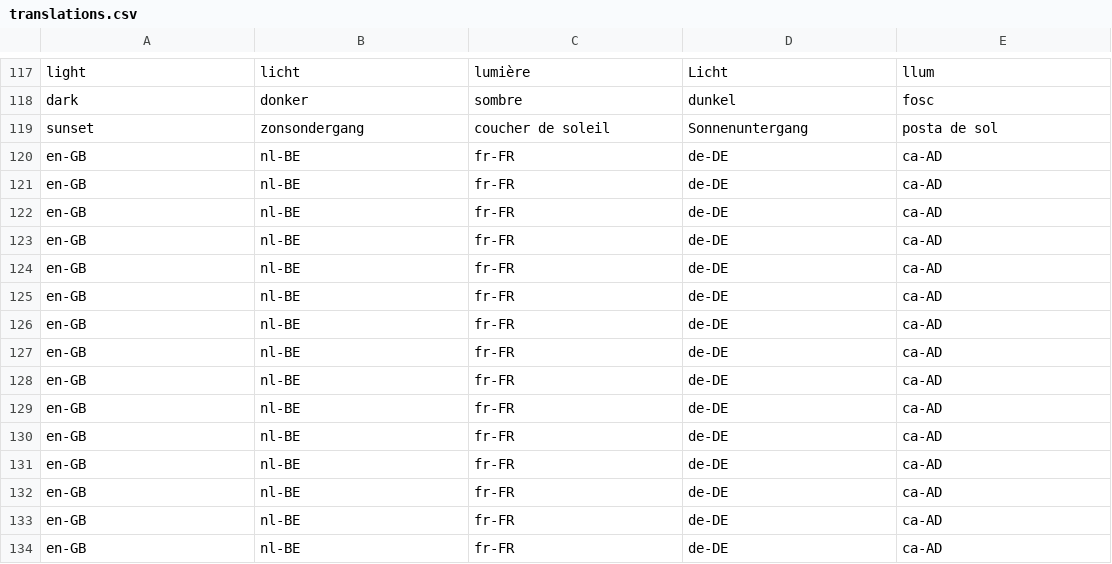
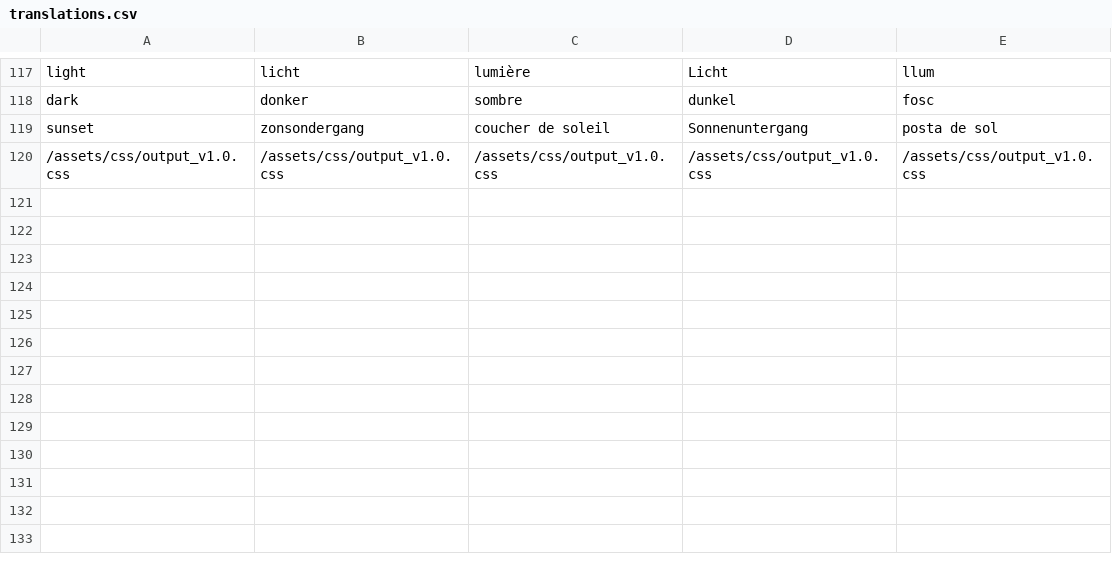
Before and after one commit to Adrigorithm/MyWebsite, a CSV file: translations.csv, drawn as a sheet; only a part is shown, gaps mark what is left out; removed rows and columns are numbered as before the commit, all else as after; the diff names each change by its address in the sheet, - before the commit and + after, or states it on an @@ line.

```diff
--- a/translations.csv
+++ b/translations.csv
-row 120: en-GB | nl-BE | fr-FR | de-DE | ca-AD
-row 121: en-GB | nl-BE | fr-FR | de-DE | ca-AD
-row 122: en-GB | nl-BE | fr-FR | de-DE | ca-AD
-row 123: en-GB | nl-BE | fr-FR | de-DE | ca-AD
-row 124: en-GB | nl-BE | fr-FR | de-DE | ca-AD
-row 125: en-GB | nl-BE | fr-FR | de-DE | ca-AD
-row 126: en-GB | nl-BE | fr-FR | de-DE | ca-AD
-row 127: en-GB | nl-BE | fr-FR | de-DE | ca-AD
-row 128: en-GB | nl-BE | fr-FR | de-DE | ca-AD
-row 129: en-GB | nl-BE | fr-FR | de-DE | ca-AD
-row 130: en-GB | nl-BE | fr-FR | de-DE | ca-AD
-row 131: en-GB | nl-BE | fr-FR | de-DE | ca-AD
-row 132: en-GB | nl-BE | fr-FR | de-DE | ca-AD
-row 133: en-GB | nl-BE | fr-FR | de-DE | ca-AD
-row 134: en-GB | nl-BE | fr-FR | de-DE | ca-AD
+row 120: /assets/css/output_v1.0.css | /assets/css/output_v1.0.css | /assets/css/output_v1.0.css | /assets/css/output_v1.0.css | /assets/css/output_v1.0.css
```
Also changed, not shown: 6 other files.
